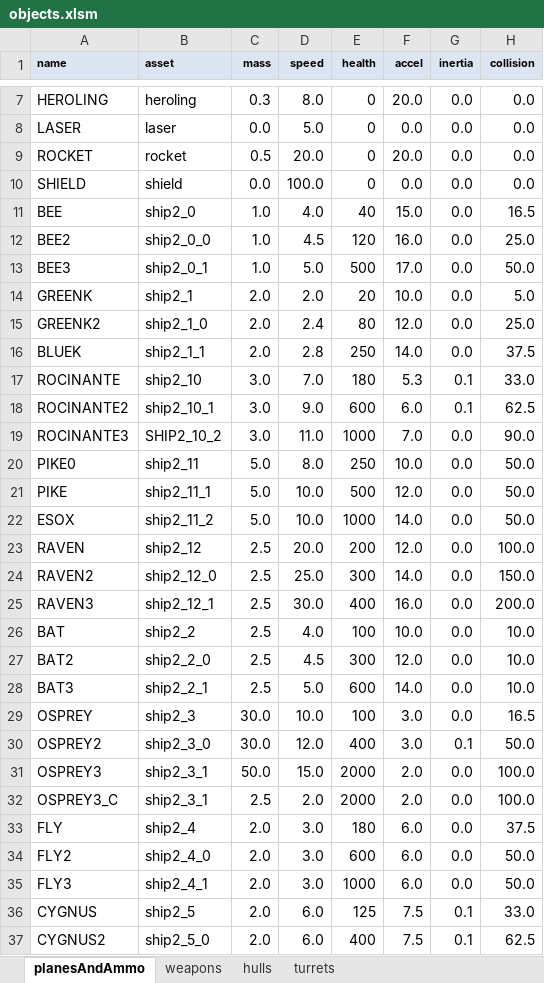
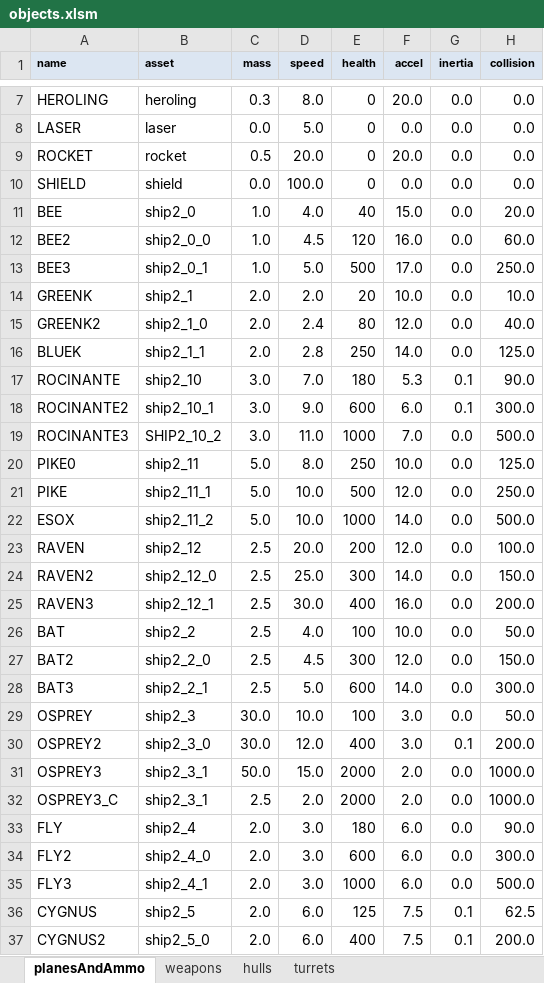
Before and after one commit to MehYam/unity, an Excel workbook: PvT/objects.xlsm, sheet planesAndAmmo, drawn as a sheet; only a part is shown, gaps mark what is left out; values as stored, in another font and other column widths than the file's, no borders; charts and pictures not drawn; the diff covers the shown part only; the diff names each change by its address in the sheet, - before the commit and + after, or states it on an @@ line.

Commit message:
- took out collision damage hack, made it data driven - added all-mob test level - default AI for AI-less mobs - no more collision damage on mob-mob capture

```diff
--- a/PvT/objects.xlsm (sheet planesAndAmmo)
+++ b/PvT/objects.xlsm (sheet planesAndAmmo)
-H11 (collision): 16.5
+H11 (collision): 20.0
-H12 (collision): 25.0
+H12 (collision): 60.0
-H13 (collision): 50.0
+H13 (collision): 250.0
-H14 (collision): 5.0
+H14 (collision): 10.0
-H15 (collision): 25.0
+H15 (collision): 40.0
-H16 (collision): 37.5
+H16 (collision): 125.0
-H17 (collision): 33.0
+H17 (collision): 90.0
-H18 (collision): 62.5
+H18 (collision): 300.0
-H19 (collision): 90.0
+H19 (collision): 500.0
-H20 (collision): 50.0
+H20 (collision): 125.0
-H21 (collision): 50.0
+H21 (collision): 250.0
-H22 (collision): 50.0
+H22 (collision): 500.0
-H26 (collision): 10.0
+H26 (collision): 50.0
-H27 (collision): 10.0
+H27 (collision): 150.0
-H28 (collision): 10.0
+H28 (collision): 300.0
-H29 (collision): 16.5
+H29 (collision): 50.0
-H30 (collision): 50.0
+H30 (collision): 200.0
-H31:H32 (collision): 100.0
+H31:H32 (collision): 1000.0
-H33 (collision): 37.5
+H33 (collision): 90.0
-H34 (collision): 50.0
+H34 (collision): 300.0
-H35 (collision): 50.0
+H35 (collision): 500.0
-H36 (collision): 33.0
+H36 (collision): 62.5
-H37 (collision): 62.5
+H37 (collision): 200.0
```
Also changed, not shown: 9 edited cells elsewhere in this sheet, sheet weapons, formulas that keep their value, 6 other files.
